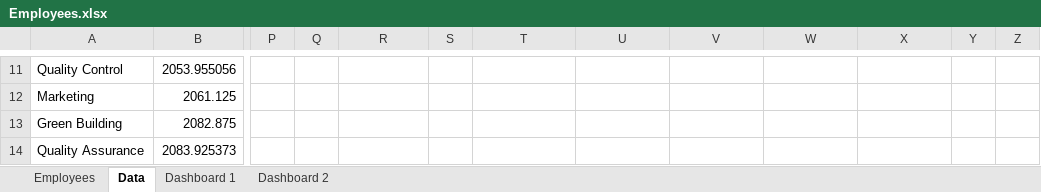
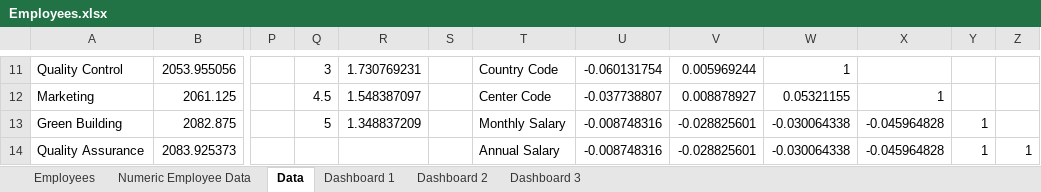
Before and after one commit to anasyaams/EmployeeDataDashboard, an Excel workbook: Employees.xlsx, sheet Data, drawn as a sheet; only a part is shown, gaps mark what is left out; values as stored, in another font and other column widths than the file's, no borders; the diff covers the shown part only; the diff names each change by its address in the sheet, - before the commit and + after, or states it on an @@ line.

```diff
--- a/Employees.xlsx (sheet Data)
+++ b/Employees.xlsx (sheet Data)
+sheet tab: Numeric Employee Data
+sheet tab: Dashboard 3
-Q11: (empty)
+Q11: 3
-R11: (empty)
+R11: 1.730769231
-T11: (empty)
+T11: Country Code
-U11: (empty)
+U11: -0.060131754
-V11: (empty)
+V11: 0.005969244
-W11: (empty)
+W11: 1
-Q12: (empty)
+Q12: 4.5
-R12: (empty)
+R12: 1.548387097
-T12: (empty)
+T12: Center Code
-U12: (empty)
+U12: -0.037738807
-V12: (empty)
+V12: 0.008878927
-W12: (empty)
+W12: 0.05321155
-X12: (empty)
+X12: 1
-Q13: (empty)
+Q13: 5
-R13: (empty)
+R13: 1.348837209
-T13: (empty)
+T13: Monthly Salary
-U13:U14: (empty)
+U13:U14: -0.008748316
-V13:V14: (empty)
+V13:V14: -0.028825601
-W13:W14: (empty)
+W13:W14: -0.030064338
-X13:X14: (empty)
+X13:X14: -0.045964828
-Y13:Y14: (empty)
+Y13:Y14: 1
-T14: (empty)
+T14: Annual Salary
-Z14: (empty)
+Z14: 1
```
Also changed, not shown: 32 added rows, 2 removed rows and 88 edited cells elsewhere in this sheet, sheet Dashboard 1, sheet Employees, charts or pictures.
